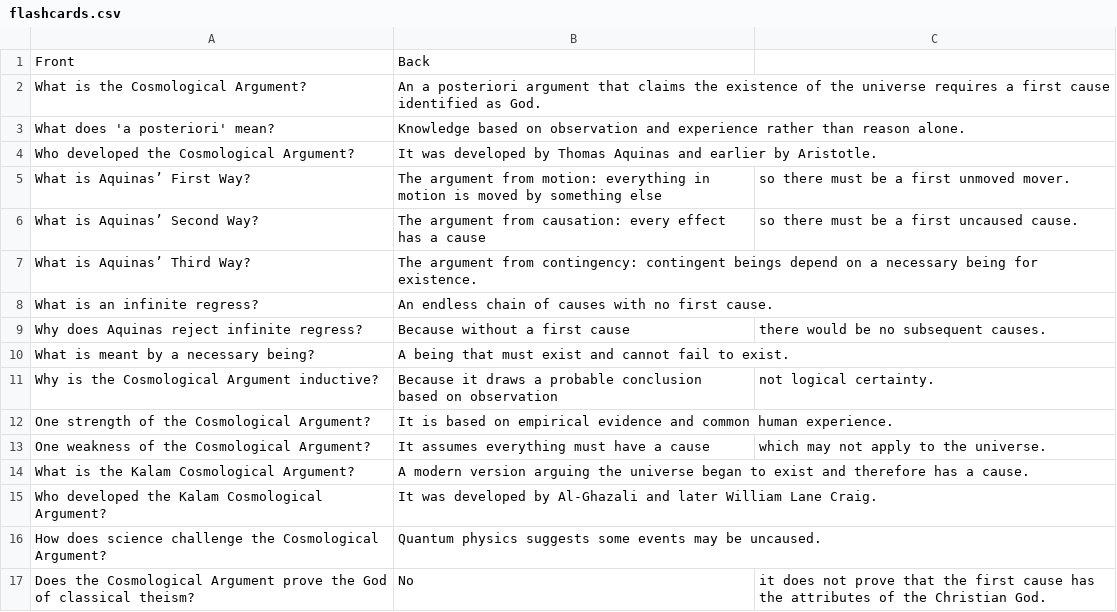
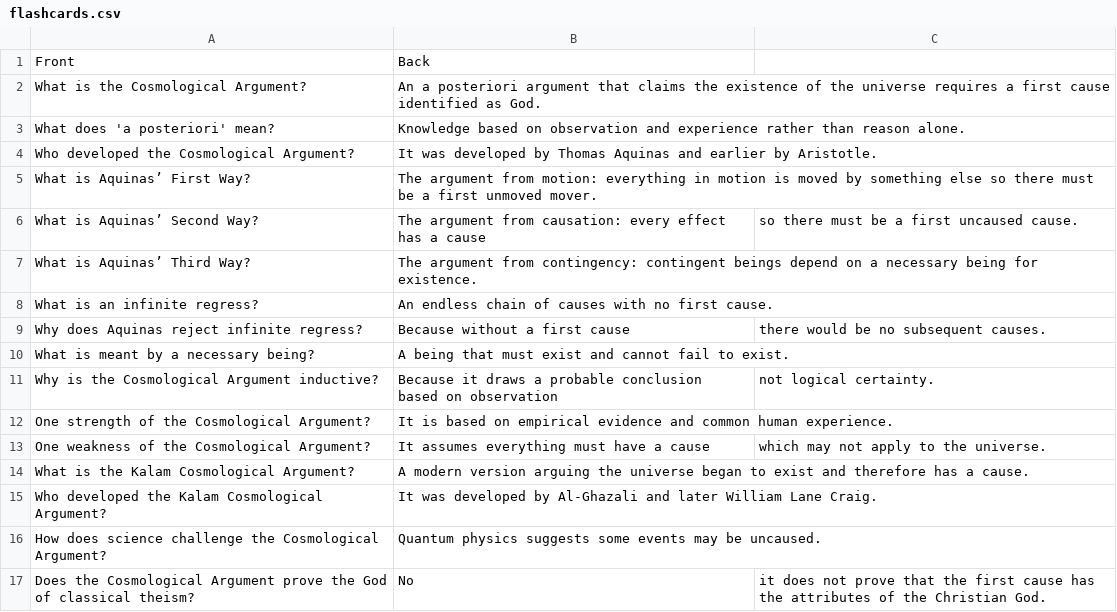
Before and after one commit to LevelUpProMastery/Flashcards, a CSV file: philosophy/arguments/cosmological/flashcards.csv, drawn as a sheet.

```diff
--- a/philosophy/arguments/cosmological/flashcards.csv
+++ b/philosophy/arguments/cosmological/flashcards.csv
@@ -4,3 +4,3 @@ What does 'a posteriori' mean?,Knowledge based on observation and experience rat
 Who developed the Cosmological Argument?,It was developed by Thomas Aquinas and earlier by Aristotle.
-What is Aquinas’ First Way?,The argument from motion: everything in motion is moved by something else, so there must be a first unmoved mover.
+What is Aquinas’ First Way?,The argument from motion: everything in motion is moved by something else so there must be a first unmoved mover.
 What is Aquinas’ Second Way?,The argument from causation: every effect has a cause, so there must be a first uncaused cause.
```
